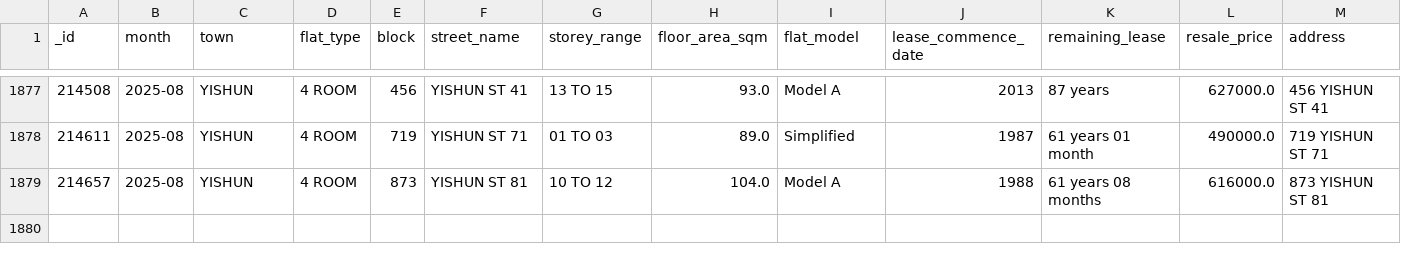
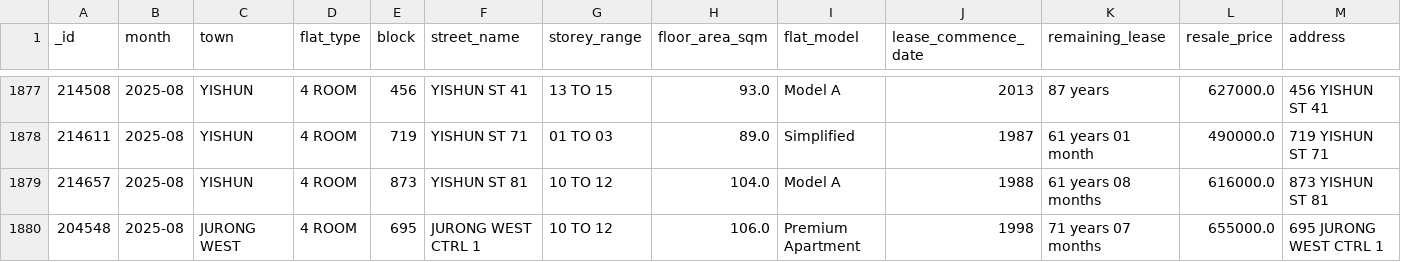
Before and after one commit to benjamin-awd/hdb-kaki, a CSV file: data/2025-08.csv, drawn as a sheet; only a part is shown, gaps mark what is left out; rows hold the shown columns only; the diff names each change by its address in the sheet, - before the commit and + after, or states it on an @@ line.

```diff
--- a/data/2025-08.csv
+++ b/data/2025-08.csv
+row 1880: 204548 | 2025-08 | JURONG WEST | 4 ROOM | 695 | JURONG WEST CTRL 1 | 10 TO 12 | 106.0 | Premium Apartment | 1998 | 71 years 07 months | 655000.0 | 695 JURONG WEST CTRL 1
```
Also changed, not shown: 3 other files.
